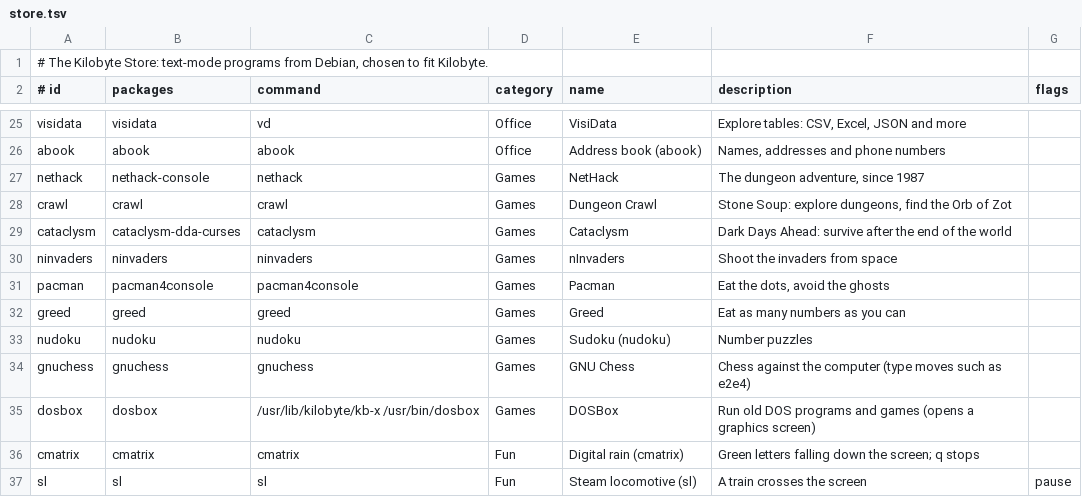
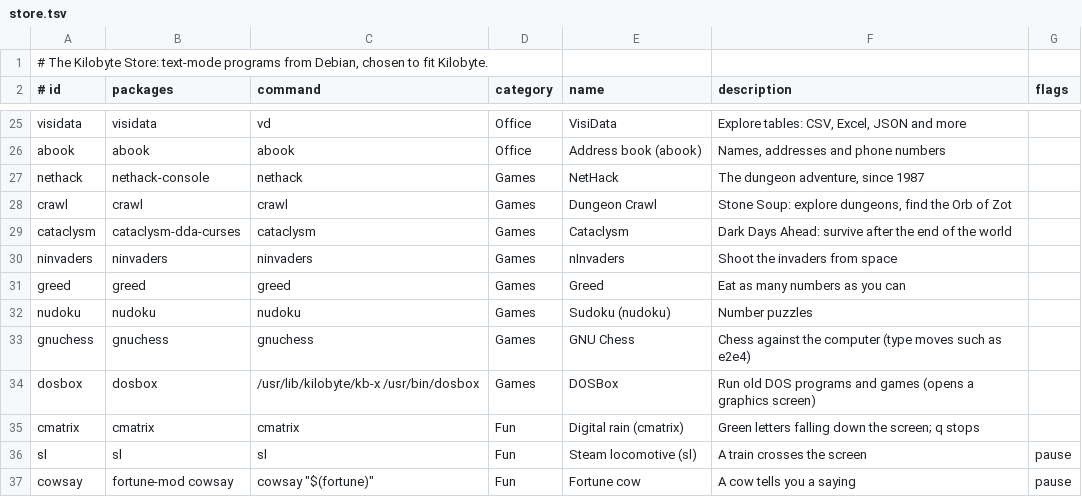
Before and after one commit to jgm240/kilobyte, a TSV file: rootfs/usr/share/kilobyte/store.tsv, drawn as a sheet; only a part is shown, gaps mark what is left out; the shorter side is filled out with more unchanged rows.

```diff
--- a/rootfs/usr/share/kilobyte/store.tsv
+++ b/rootfs/usr/share/kilobyte/store.tsv
@@ -30,3 +30,2 @@ cataclysm|cataclysm-dda-curses|cataclysm|Games|Cataclysm|Dark Days Ahead: surviv
 ninvaders|ninvaders|ninvaders|Games|nInvaders|Shoot the invaders from space|
-pacman|pacman4console|pacman4console|Games|Pacman|Eat the dots, avoid the ghosts|
 greed|greed|greed|Games|Greed|Eat as many numbers as you can|
```
Also changed, not shown: 2 other files.
